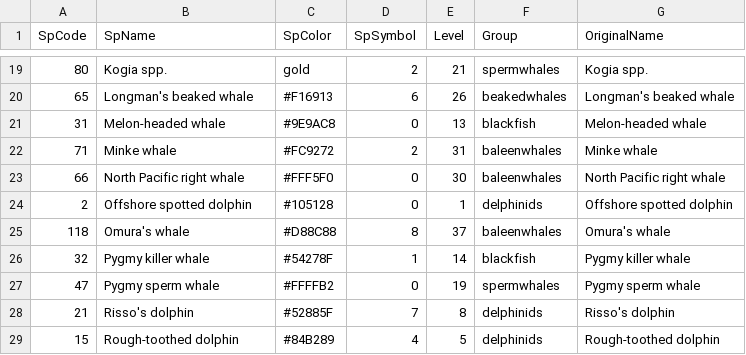
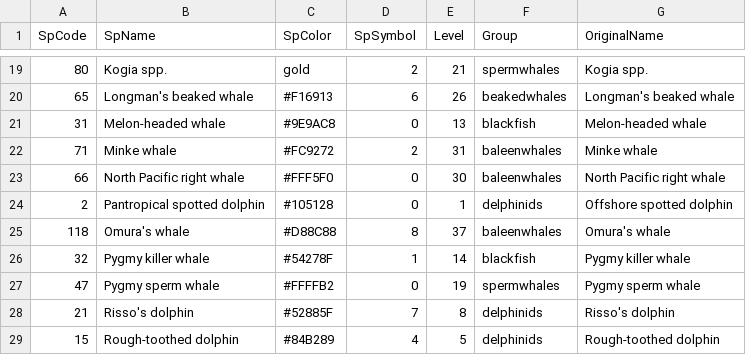
Before and after one commit to PIFSC-Protected-Species-Division/cruise-maps-live, a CSV file: inputs/SpeciesCodestoNames.csv, drawn as a sheet; only a part is shown, gaps mark what is left out.

Commit message:
offshore to pantropical for spotted dolphins

```diff
--- a/inputs/SpeciesCodestoNames.csv
+++ b/inputs/SpeciesCodestoNames.csv
@@ -23,3 +23,3 @@ SpCode,SpName,SpColor,SpSymbol,Level,Group,OriginalName
 66,North Pacific right whale,#FFF5F0,0,30,baleenwhales,North Pacific right whale
-2,Offshore spotted dolphin,#105128,0,1,delphinids,Offshore spotted dolphin
+2,Pantropical spotted dolphin,#105128,0,1,delphinids,Offshore spotted dolphin
 118,Omura's whale,#D88C88,8,37,baleenwhales,Omura's whale
```
Also changed, not shown: 8 other files.
